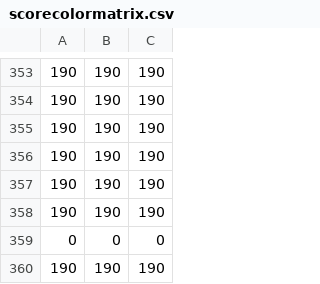
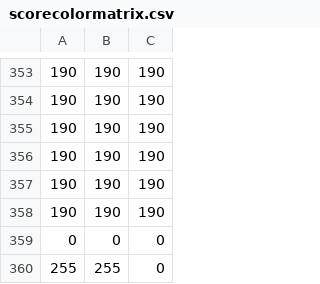
Before and after one commit to UNCDEPENdLab/Nontemporal-Clock, a CSV file: scorecolormatrix.csv, drawn as a sheet; only a part is shown, gaps mark what is left out; the diff covers the shown part only.

```diff
--- a/scorecolormatrix.csv
+++ b/scorecolormatrix.csv
@@ -359,2 +359,2 @@
 0,0,0
-190,190,190
+255,255,0
```
Also changed, not shown: 3 added rows, 3 removed rows and 43 moved rows elsewhere in this file, 36 other files.
